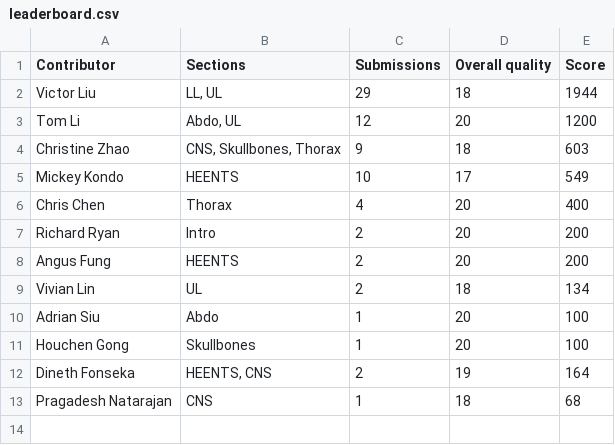
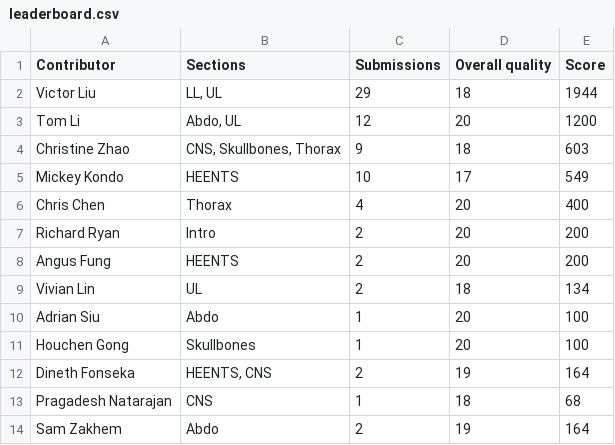
Before and after one commit to newageoflight/gsse-anki-homepage, a CSV file: public/leaderboard.csv, drawn as a sheet.

Commit message:
Update leaderboard.csv

```diff
--- a/public/leaderboard.csv
+++ b/public/leaderboard.csv
@@ -13 +13,2 @@ Dineth Fonseka,"HEENTS, CNS",2,19,164
 Pragadesh Natarajan,CNS,1,18,68
+Sam Zakhem,Abdo,2,19,164
```
